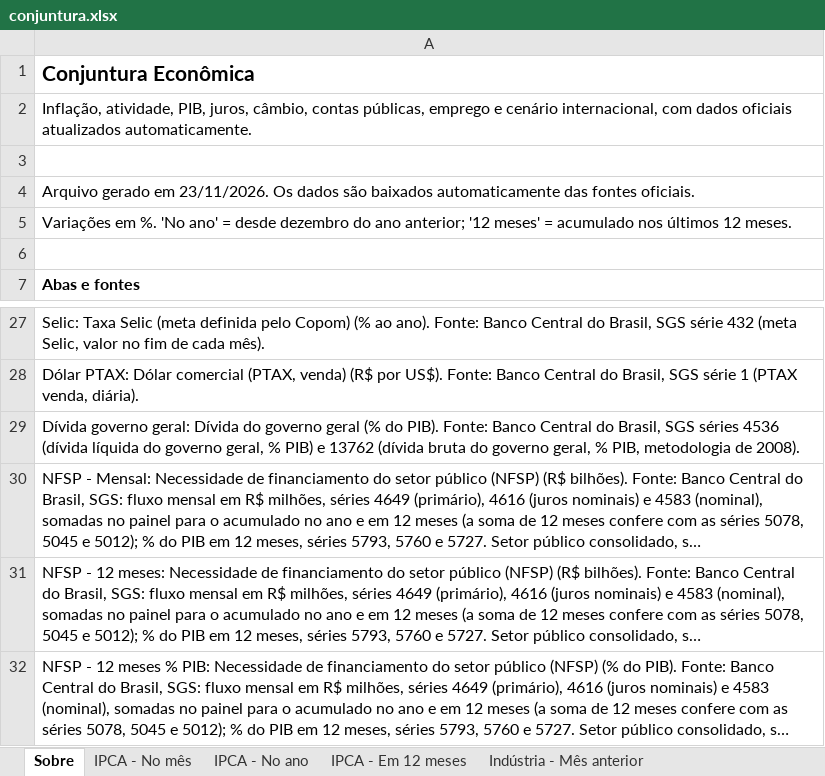
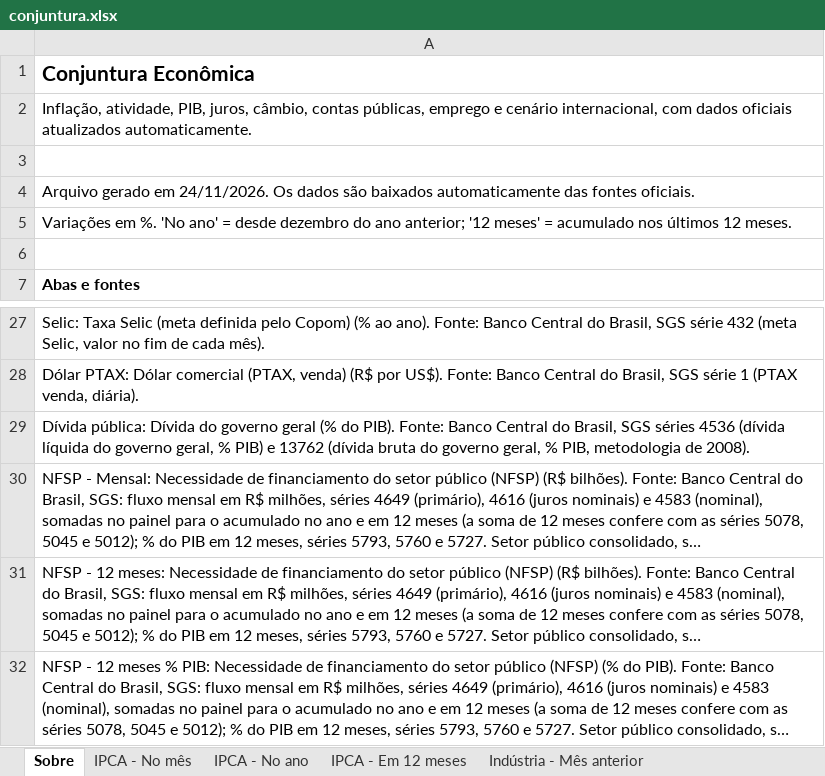
Before and after one commit to FarsulBigData/paineis, an Excel workbook: dados/conjuntura.xlsx, sheet Sobre, drawn as a sheet; only a part is shown, gaps mark what is left out; long unchanged cells end in …; values as stored, in another font and other column widths than the file's, no borders; the diff names each change by its address in the sheet, - before the commit and + after, or states it on an @@ line.

Commit message:
Conjuntura Econômica: dados atualizados em 24/11/2026 18:27

```diff
--- a/dados/conjuntura.xlsx (sheet Sobre)
+++ b/dados/conjuntura.xlsx (sheet Sobre)
-A4: …gerado em 23/11/2026. Os dados…
+A4: …gerado em 24/11/2026. Os dados…
-A29: Dívida governo geral: Dívida do…
+A29: Dívida pública: Dívida do…
```
Also changed, not shown: sheet Dólar PTAX, other sheet tabs, 2 other files.
